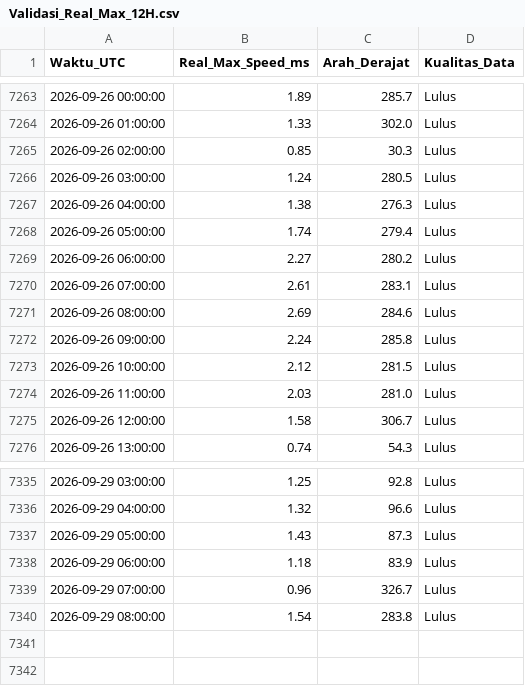
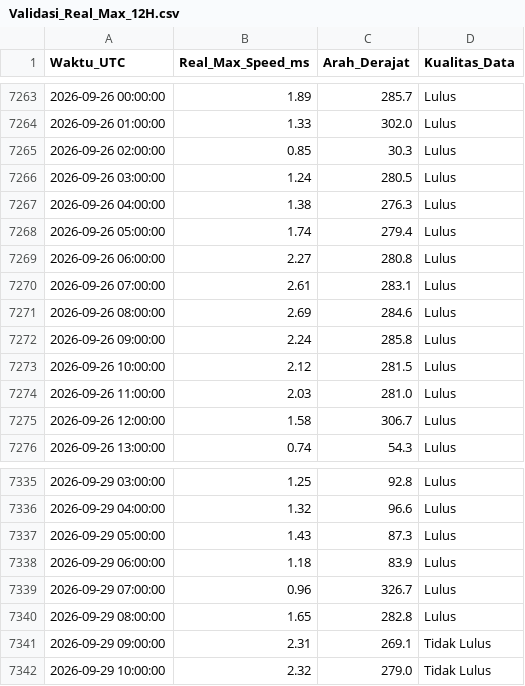
Before and after one commit to Umarhaidaralfaruq/MARLIN-Marine-Current-Intelligence-System, a CSV file: Hasil_Validasi/Validasi_Real_Max_12H.csv, drawn as a sheet; only a part is shown, gaps mark what is left out.

```diff
--- a/Hasil_Validasi/Validasi_Real_Max_12H.csv
+++ b/Hasil_Validasi/Validasi_Real_Max_12H.csv
@@ -7268,3 +7268,3 @@ Waktu_UTC,Real_Max_Speed_ms,Arah_Derajat,Kualitas_Data
 2026-09-26 05:00:00,1.74,279.4,Lulus
-2026-09-26 06:00:00,2.27,280.2,Lulus
+2026-09-26 06:00:00,2.27,280.8,Lulus
 2026-09-26 07:00:00,2.61,283.1,Lulus
@@ -7339,2 +7339,4 @@ Waktu_UTC,Real_Max_Speed_ms,Arah_Derajat,Kualitas_Data
 2026-09-29 07:00:00,0.96,326.7,Lulus
-2026-09-29 08:00:00,1.54,283.8,Lulus
+2026-09-29 08:00:00,1.65,282.8,Lulus
+2026-09-29 09:00:00,2.31,269.1,Tidak Lulus
+2026-09-29 10:00:00,2.32,279.0,Tidak Lulus
```
Also changed, not shown: 1 other file.
